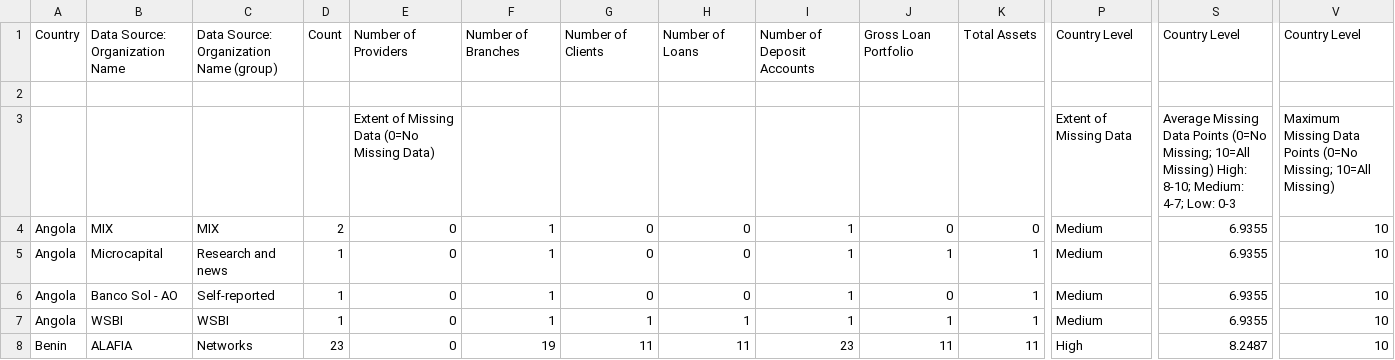
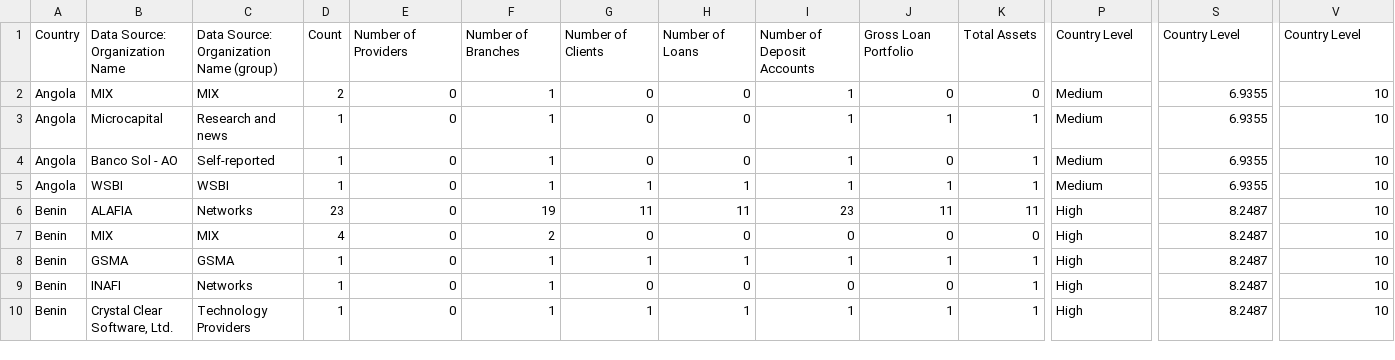
Before and after one commit to mshron/DWB---MIX-Scraping, a CSV file: Missing_Data_Coverage/Missing Data Coverage RR.csv, drawn as a sheet; only a part is shown, gaps mark what is left out; the shorter side is filled out with more unchanged rows; rows hold the shown columns only; the diff names each change by its address in the sheet, - before the commit and + after, or states it on an @@ line.

```diff
--- a/Missing_Data_Coverage/Missing Data Coverage RR.csv
+++ b/Missing_Data_Coverage/Missing Data Coverage RR.csv
-row 2: (empty)
-row 3:  |  |  |  | Extent of Missing Data (0=No Missing Data) |  |  |  |  |  |  | Extent of Missing Data | Average Missing Data Points (0=No Missing; 10=All Missing) High: 8-10; Medium: 4-7; Low: 0-3 | Maximum Missing Data Points (0=No Missing; 10=All Missing)
```
Also changed, not shown: 2 other files.
